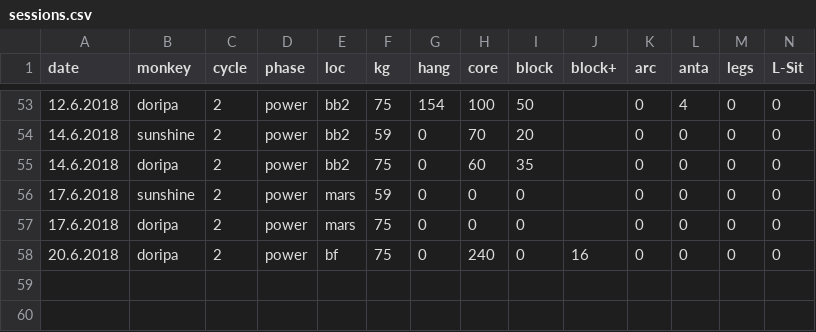
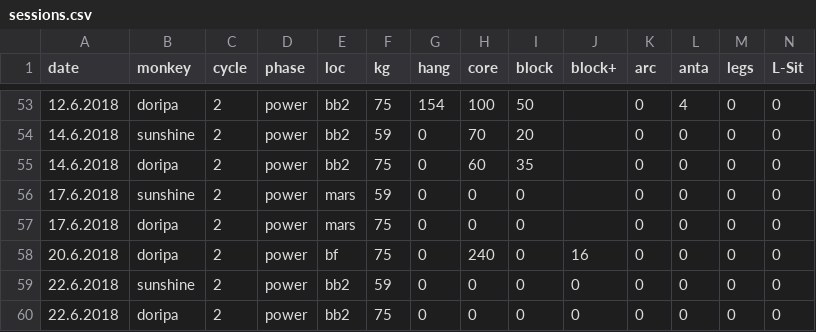
Before and after one commit to gardiac2002/monkies, a CSV file: sessions.csv, drawn as a sheet; only a part is shown, gaps mark what is left out; rows hold the shown columns only; the diff names each change by its address in the sheet, - before the commit and + after, or states it on an @@ line.

```diff
--- a/sessions.csv
+++ b/sessions.csv
+row 59: 22.6.2018 | sunshine | 2 | power | bb2 | 59 | 0 | 0 | 0 | 0 | 0 | 0 | 0 | 0
+row 60: 22.6.2018 | doripa | 2 | power | bb2 | 75 | 0 | 0 | 0 | 0 | 0 | 0 | 0 | 0
```
Also changed, not shown: 1 other file.
